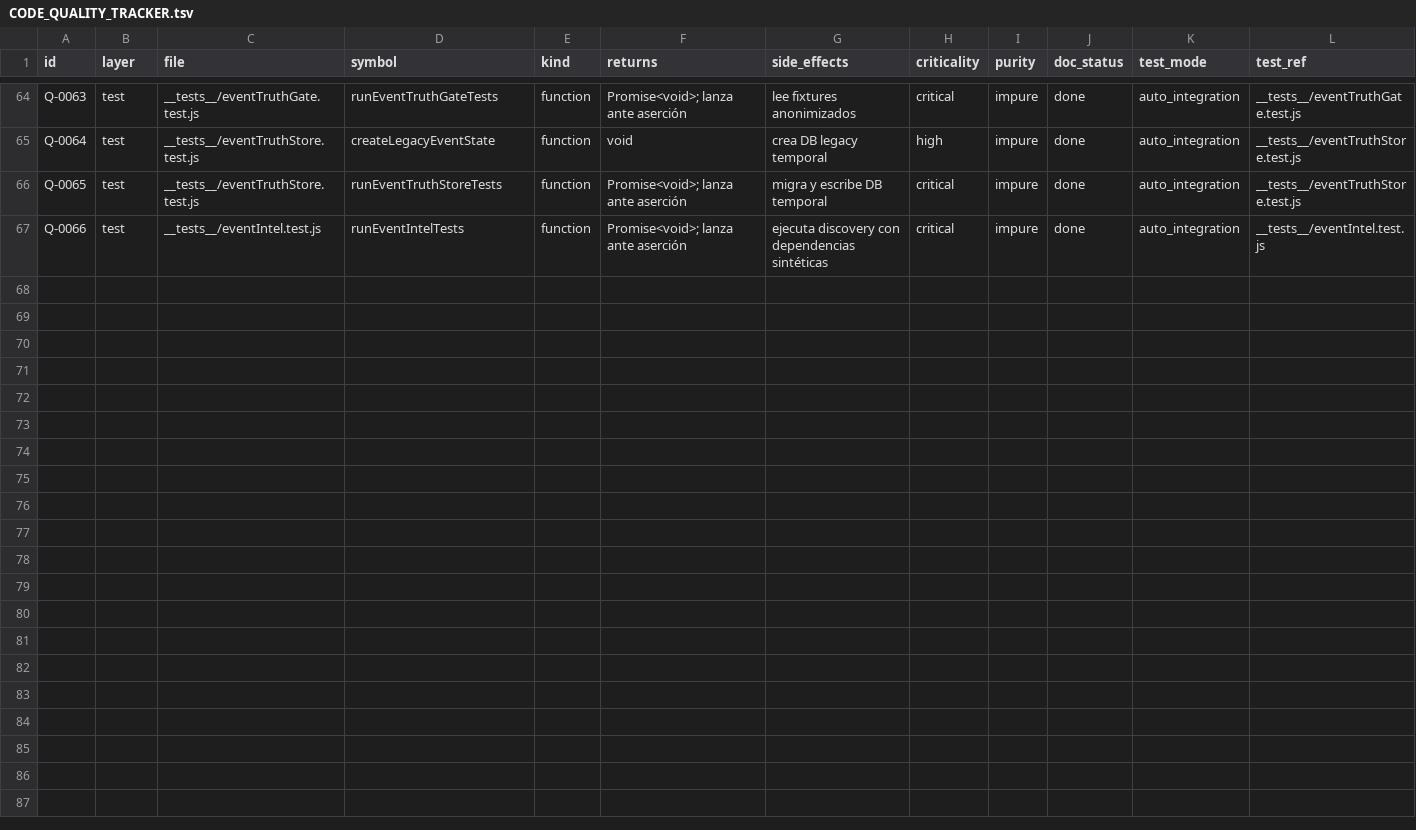
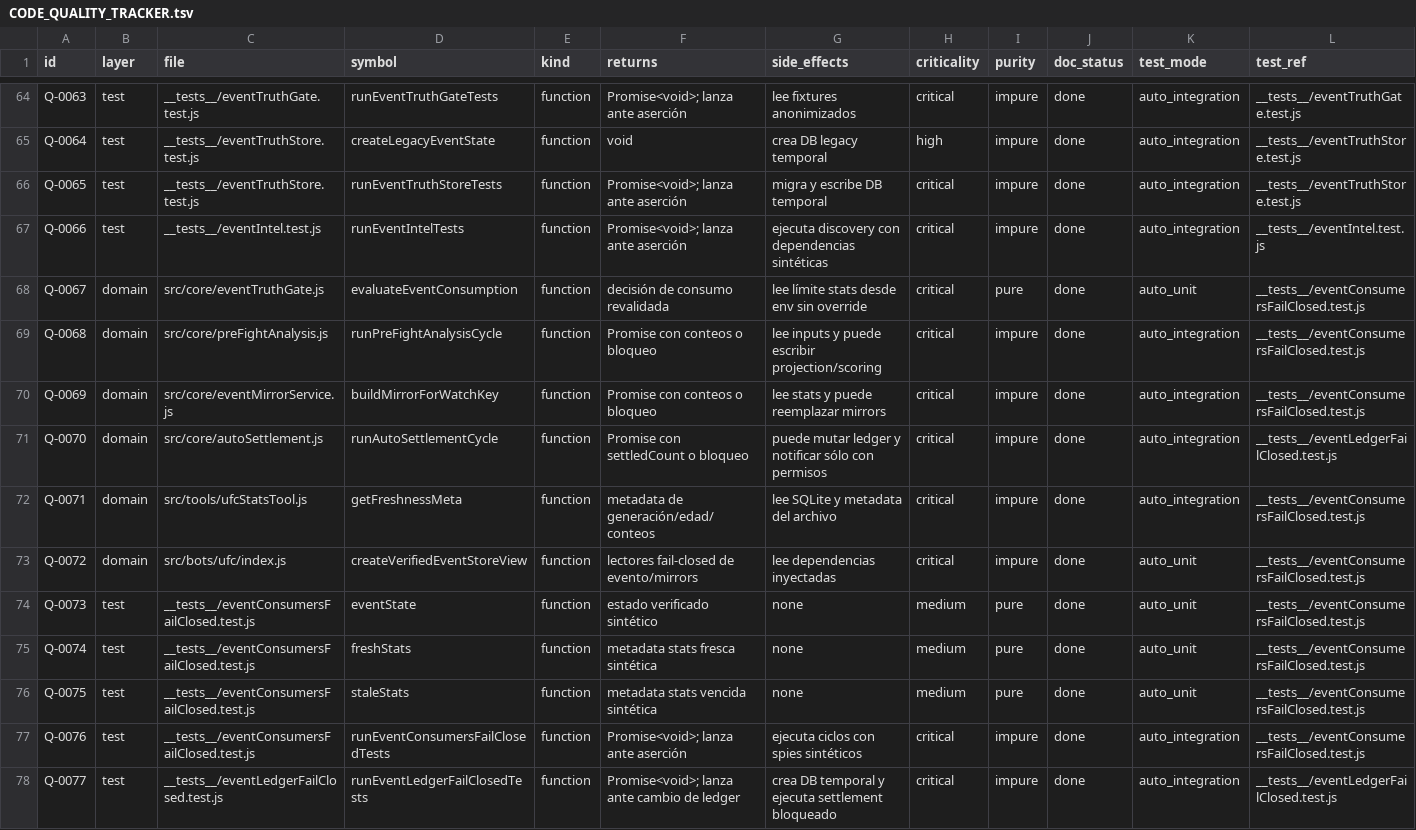
Before and after one commit to flaviosirianni/ufc-orchestrator-bot, a TSV file: docs/CODE_QUALITY_TRACKER.tsv, drawn as a sheet; only a part is shown, gaps mark what is left out; rows hold the shown columns only; the diff names each change by its address in the sheet, - before the commit and + after, or states it on an @@ line.

Commit message:
fix(ufc): block unverified event consumers

```diff
--- a/docs/CODE_QUALITY_TRACKER.tsv
+++ b/docs/CODE_QUALITY_TRACKER.tsv
+row 68: Q-0067 | domain | src/core/eventTruthGate.js | evaluateEventConsumption | function | decisión de consumo revalidada | lee límite stats desde env sin override | critical | pure | done | auto_unit | __tests__/eventConsumersFailClosed.test.js
+row 69: Q-0068 | domain | src/core/preFightAnalysis.js | runPreFightAnalysisCycle | function | Promise con conteos o bloqueo | lee inputs y puede escribir projection/scoring | critical | impure | done | auto_integration | __tests__/eventConsumersFailClosed.test.js
+row 70: Q-0069 | domain | src/core/eventMirrorService.js | buildMirrorForWatchKey | function | Promise con conteos o bloqueo | lee stats y puede reemplazar mirrors | critical | impure | done | auto_integration | __tests__/eventConsumersFailClosed.test.js
+row 71: Q-0070 | domain | src/core/autoSettlement.js | runAutoSettlementCycle | function | Promise con settledCount o bloqueo | puede mutar ledger y notificar sólo con permisos | critical | impure | done | auto_integration | __tests__/eventLedgerFailClosed.test.js
+row 72: Q-0071 | domain | src/tools/ufcStatsTool.js | getFreshnessMeta | function | metadata de generación/edad/conteos | lee SQLite y metadata del archivo | critical | impure | done | auto_integration | __tests__/eventConsumersFailClosed.test.js
+row 73: Q-0072 | domain | src/bots/ufc/index.js | createVerifiedEventStoreView | function | lectores fail-closed de evento/mirrors | lee dependencias inyectadas | critical | impure | done | auto_unit | __tests__/eventConsumersFailClosed.test.js
+row 74: Q-0073 | test | __tests__/eventConsumersFailClosed.test.js | eventState | function | estado verificado sintético | none | medium | pure | done | auto_unit | __tests__/eventConsumersFailClosed.test.js
+row 75: Q-0074 | test | __tests__/eventConsumersFailClosed.test.js | freshStats | function | metadata stats fresca sintética | none | medium | pure | done | auto_unit | __tests__/eventConsumersFailClosed.test.js
+row 76: Q-0075 | test | __tests__/eventConsumersFailClosed.test.js | staleStats | function | metadata stats vencida sintética | none | medium | pure | done | auto_unit | __tests__/eventConsumersFailClosed.test.js
+row 77: Q-0076 | test | __tests__/eventConsumersFailClosed.test.js | runEventConsumersFailClosedTests | function | Promise<void>; lanza ante aserción | ejecuta ciclos con spies sintéticos | critical | impure | done | auto_integration | __tests__/eventConsumersFailClosed.test.js
+row 78: Q-0077 | test | __tests__/eventLedgerFailClosed.test.js | runEventLedgerFailClosedTests | function | Promise<void>; lanza ante cambio de ledger | crea DB temporal y ejecuta settlement bloqueado | critical | impure | done | auto_integration | __tests__/eventLedgerFailClosed.test.js
```
Also changed, not shown: qa/runtime-evidence.tsv, qa/runtime-flow-map.tsv, 15 other files.
